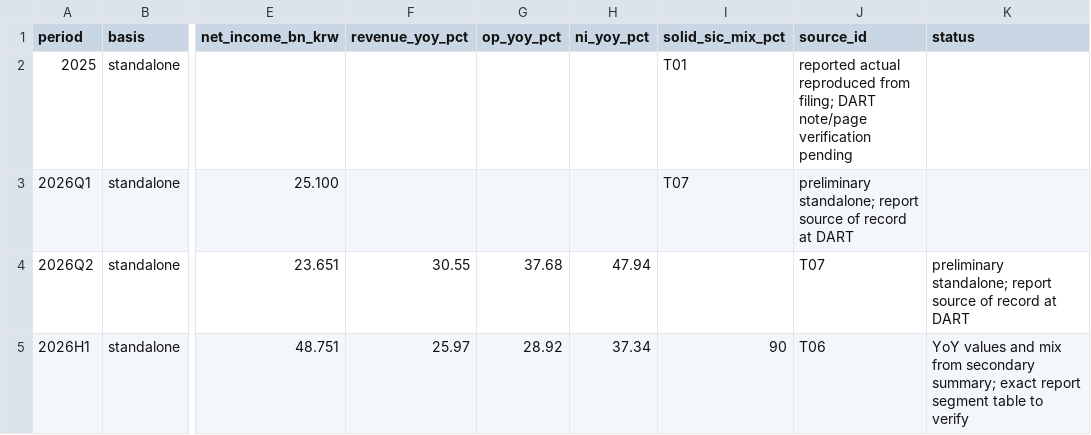
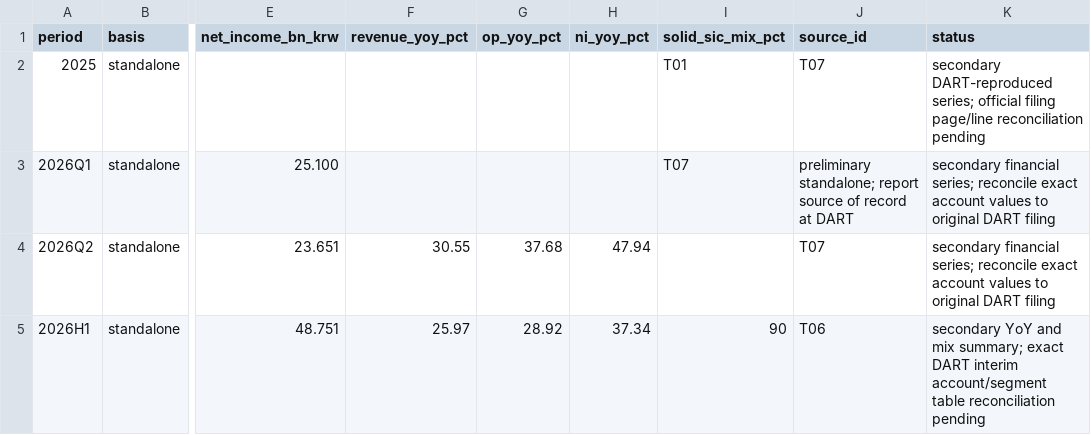
Before and after one commit to tobynn/tck-equity-research, a CSV file: data/actuals.csv, drawn as a sheet; only a part is shown, gaps mark what is left out; the diff names each change by its address in the sheet, - before the commit and + after, or states it on an @@ line.

Commit message:
Align TCK actuals with source verification status

```diff
--- a/data/actuals.csv
+++ b/data/actuals.csv
-J2 (source_id): reported actual reproduced from filing; DART note/page verification pending
+J2 (source_id): T07
-K2 (status): (empty)
+K2 (status): secondary DART-reproduced series; official filing page/line reconciliation pending
-K3 (status): (empty)
+K3 (status): secondary financial series; reconcile exact account values to original DART filing
-K4 (status): preliminary standalone; report source of record at DART
+K4 (status): secondary financial series; reconcile exact account values to original DART filing
-K5 (status): YoY values and mix from secondary summary; exact report segment table to verify
+K5 (status): secondary YoY and mix summary; exact DART interim account/segment table reconciliation pending
```
